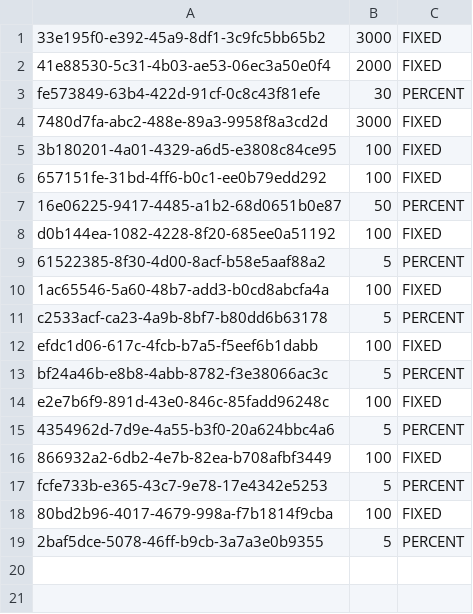
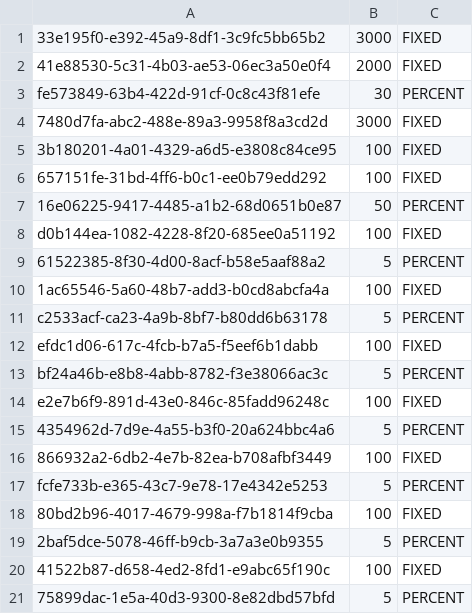
Before and after one commit to prgrms-be-devcourse/springboot-basic, a CSV file: src/main/resources/voucher.csv, drawn as a sheet; the diff names each change by its address in the sheet, - before the commit and + after, or states it on an @@ line.

```diff
--- a/src/main/resources/voucher.csv
+++ b/src/main/resources/voucher.csv
+row 20: 41522b87-d658-4ed2-8fd1-e9abc65f190c | 100 | FIXED
+row 21: 75899dac-1e5a-40d3-9300-8e82dbd57bfd | 5 | PERCENT
```
Also changed, not shown: 16 other files.
